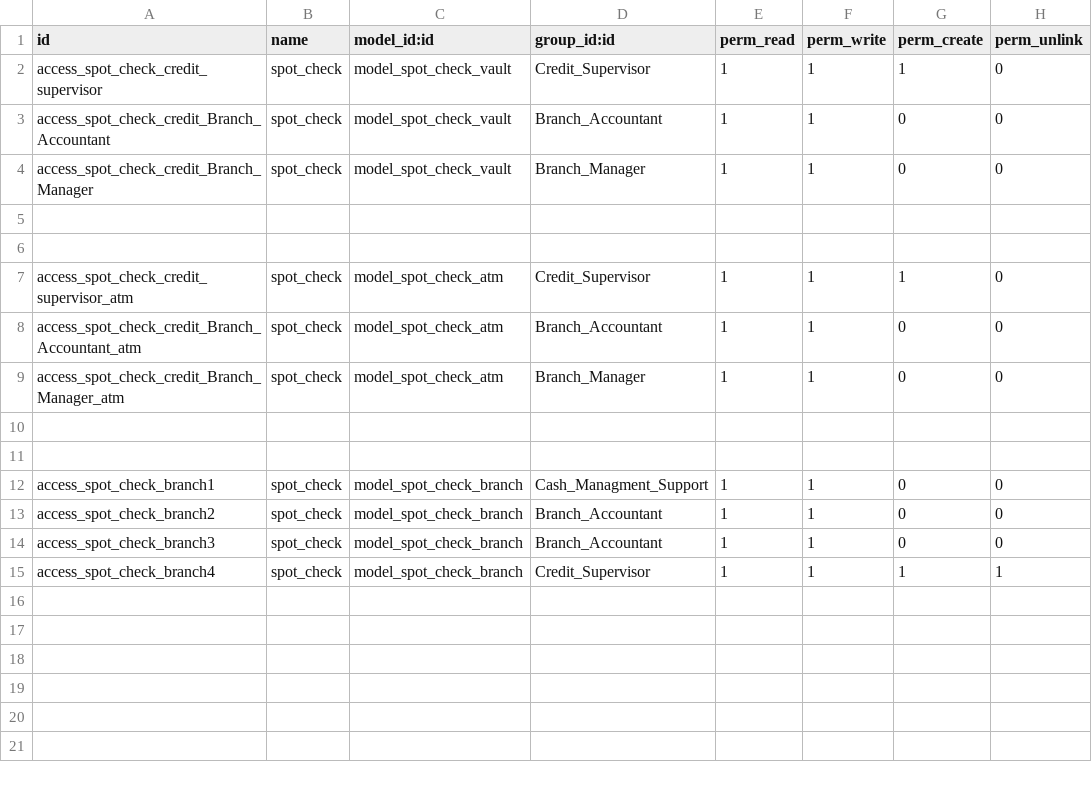
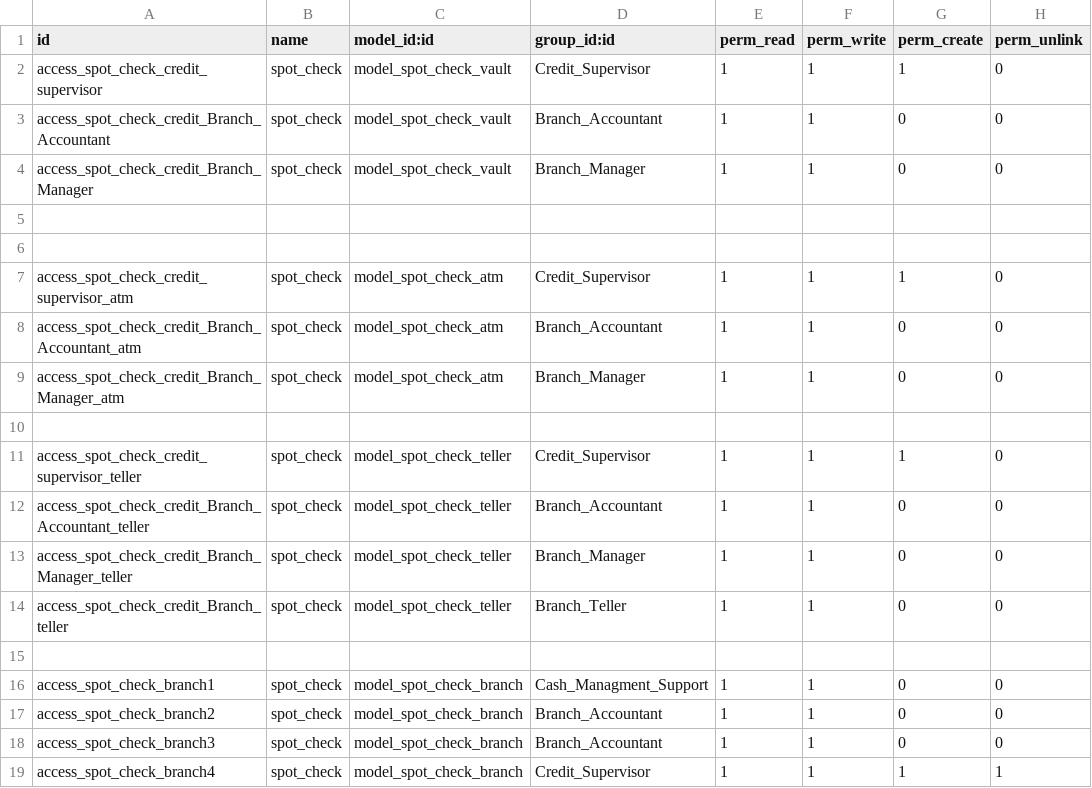
Before and after one commit to kluz116/spot_check, a CSV file: security/ir.model.access.csv, drawn as a sheet.

Commit message:
new updates for spot check

```diff
--- a/security/ir.model.access.csv
+++ b/security/ir.model.access.csv
@@ -10,2 +10,6 @@ access_spot_check_credit_Branch_Manager_atm,spot_check,model_spot_check_atm,Bran
 
+access_spot_check_credit_supervisor_teller,spot_check,model_spot_check_teller,Credit_Supervisor,1,1,1,0
+access_spot_check_credit_Branch_Accountant_teller,spot_check,model_spot_check_teller,Branch_Accountant,1,1,0,0
+access_spot_check_credit_Branch_Manager_teller,spot_check,model_spot_check_teller,Branch_Manager,1,1,0,0
+access_spot_check_credit_Branch_teller,spot_check,model_spot_check_teller,Branch_Teller,1,1,0,0
 
```
Also changed, not shown: 5 other files.
